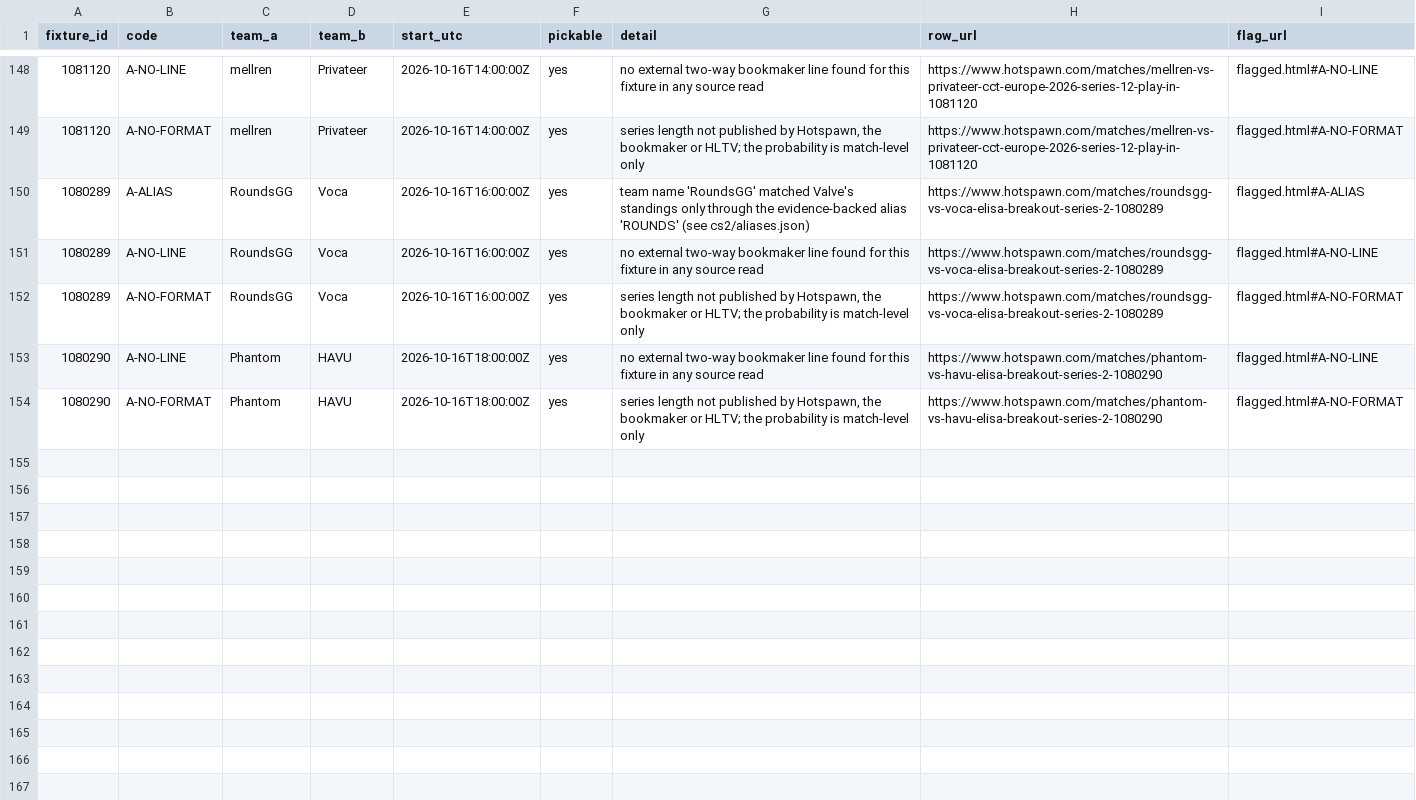
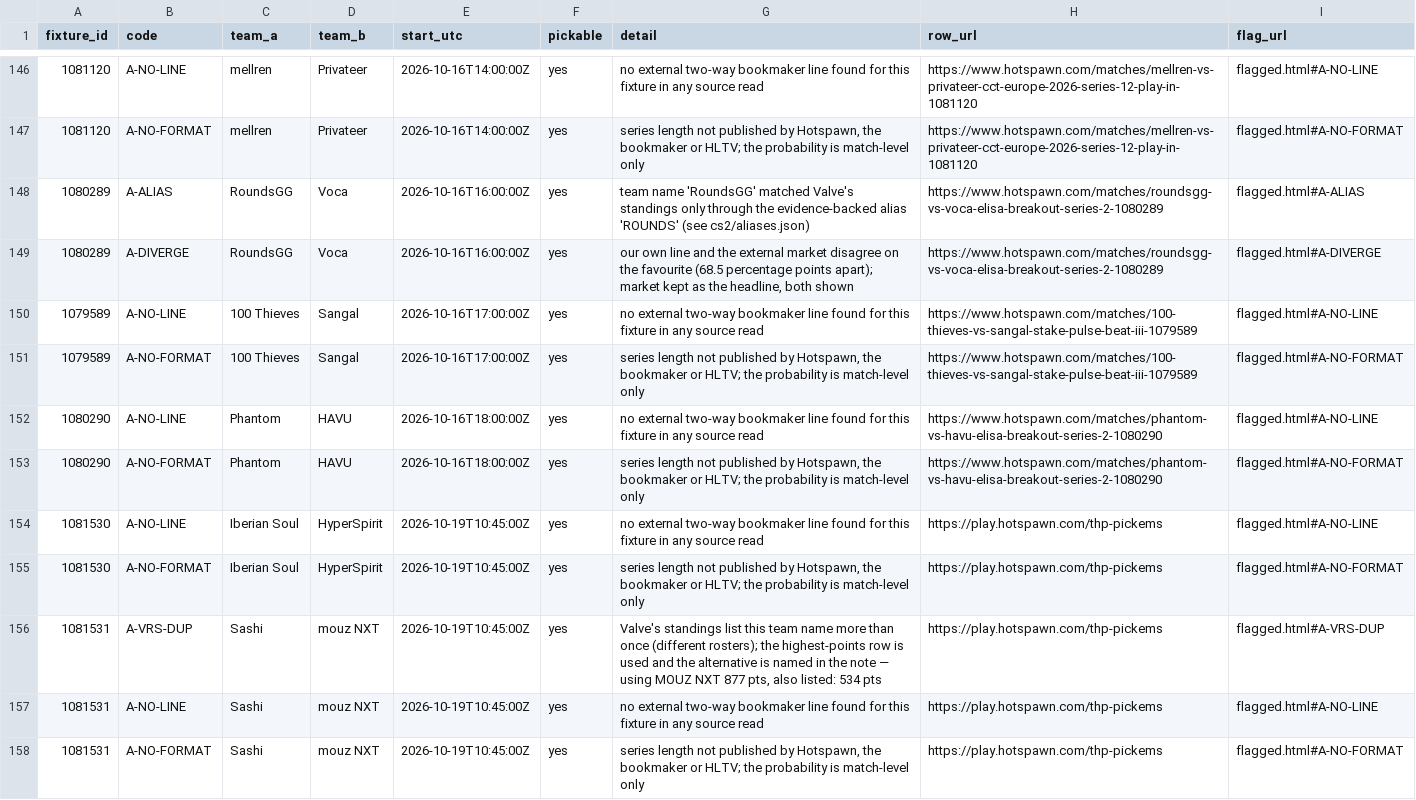
Before and after one commit to buffedlizard55-lab/MaltaProj1, a CSV file: cs2/data/flags.csv, drawn as a sheet; only a part is shown, gaps mark what is left out; the diff covers the shown part only.

```diff
--- a/cs2/data/flags.csv
+++ b/cs2/data/flags.csv
@@ -150,5 +148,11 @@ fixture_id,code,team_a,team_b,start_utc,pickable,detail,row_url,flag_url
 1080289,A-ALIAS,RoundsGG,Voca,2026-10-16T16:00:00Z,yes,team name 'RoundsGG' matched Valve's standings only through the evidence-backed alias 'ROUNDS' (see cs2/aliases.json),https://www.hotspawn.com/matches/roundsgg-vs-voca-elisa-breakout-series-2-1080289,flagged.html#A-ALIAS
-1080289,A-NO-LINE,RoundsGG,Voca,2026-10-16T16:00:00Z,yes,no external two-way bookmaker line found for this fixture in any source read,https://www.hotspawn.com/matches/roundsgg-vs-voca-elisa-breakout-series-2-1080289,flagged.html#A-NO-LINE
-1080289,A-NO-FORMAT,RoundsGG,Voca,2026-10-16T16:00:00Z,yes,"series length not published by Hotspawn, the bookmaker or HLTV; the probability is match-level only",https://www.hotspawn.com/matches/roundsgg-vs-voca-elisa-breakout-series-2-1080289,flagged.html#A-NO-FORMAT
+1080289,A-DIVERGE,RoundsGG,Voca,2026-10-16T16:00:00Z,yes,"our own line and the external market disagree on the favourite (68.5 percentage points apart); market kept as the headline, both shown",https://www.hotspawn.com/matches/roundsgg-vs-voca-elisa-breakout-series-2-1080289,flagged.html#A-DIVERGE
+1079589,A-NO-LINE,100 Thieves,Sangal,2026-10-16T17:00:00Z,yes,no external two-way bookmaker line found for this fixture in any source read,https://www.hotspawn.com/matches/100-thieves-vs-sangal-stake-pulse-beat-iii-1079589,flagged.html#A-NO-LINE
+1079589,A-NO-FORMAT,100 Thieves,Sangal,2026-10-16T17:00:00Z,yes,"series length not published by Hotspawn, the bookmaker or HLTV; the probability is match-level only",https://www.hotspawn.com/matches/100-thieves-vs-sangal-stake-pulse-beat-iii-1079589,flagged.html#A-NO-FORMAT
 1080290,A-NO-LINE,Phantom,HAVU,2026-10-16T18:00:00Z,yes,no external two-way bookmaker line found for this fixture in any source read,https://www.hotspawn.com/matches/phantom-vs-havu-elisa-breakout-series-2-1080290,flagged.html#A-NO-LINE
 1080290,A-NO-FORMAT,Phantom,HAVU,2026-10-16T18:00:00Z,yes,"series length not published by Hotspawn, the bookmaker or HLTV; the probability is match-level only",https://www.hotspawn.com/matches/phantom-vs-havu-elisa-breakout-series-2-1080290,flagged.html#A-NO-FORMAT
+1081530,A-NO-LINE,Iberian Soul,HyperSpirit,2026-10-19T10:45:00Z,yes,no external two-way bookmaker line found for this fixture in any source read,https://play.hotspawn.com/thp-pickems,flagged.html#A-NO-LINE
+1081530,A-NO-FORMAT,Iberian Soul,HyperSpirit,2026-10-19T10:45:00Z,yes,"series length not published by Hotspawn, the bookmaker or HLTV; the probability is match-level only",https://play.hotspawn.com/thp-pickems,flagged.html#A-NO-FORMAT
+1081531,A-VRS-DUP,Sashi,mouz NXT,2026-10-19T10:45:00Z,yes,"Valve's standings list this team name more than once (different rosters); the highest-points row is used and the alternative is named in the note — using MOUZ NXT 877 pts, also listed: 534 pts",https://play.hotspawn.com/thp-pickems,flagged.html#A-VRS-DUP
+1081531,A-NO-LINE,Sashi,mouz NXT,2026-10-19T10:45:00Z,yes,no external two-way bookmaker line found for this fixture in any source read,https://play.hotspawn.com/thp-pickems,flagged.html#A-NO-LINE
+1081531,A-NO-FORMAT,Sashi,mouz NXT,2026-10-19T10:45:00Z,yes,"series length not published by Hotspawn, the bookmaker or HLTV; the probability is match-level only",https://play.hotspawn.com/thp-pickems,flagged.html#A-NO-FORMAT
```
Also changed, not shown: 4 added rows, 6 removed rows and 24 edited cells elsewhere in this file, cs2/data/analysis.csv, cs2/data/market_rows.csv, 50 other files.
